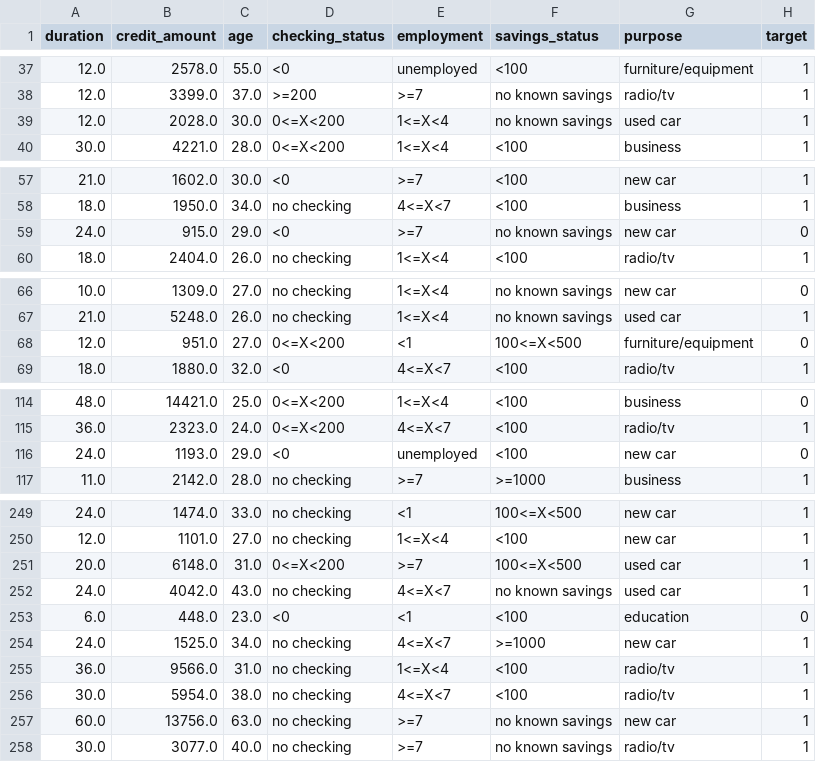
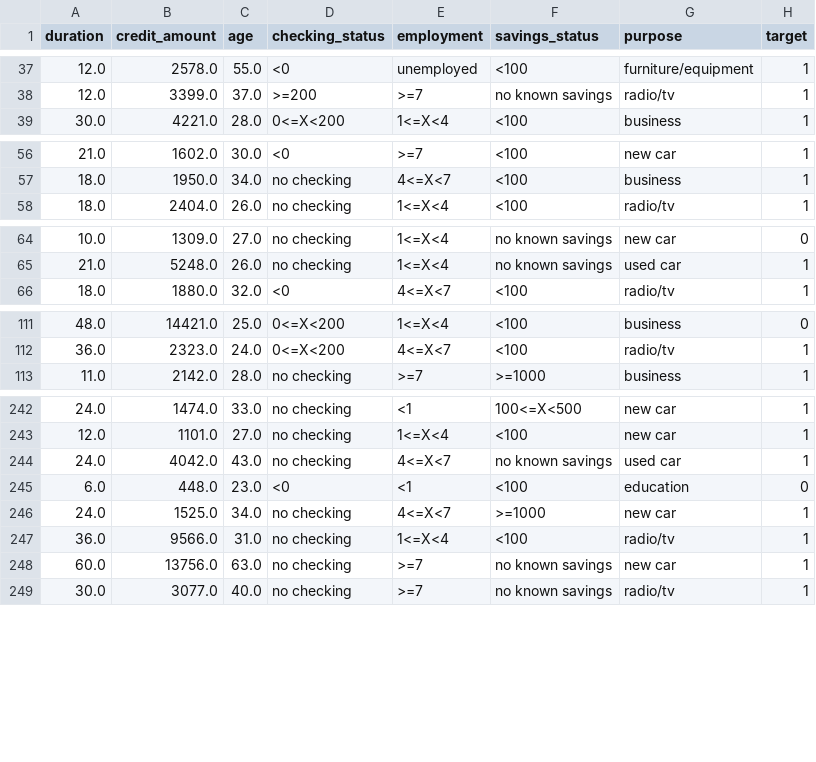
Before and after one commit to JuanGuillenA/credit-risk-xgboost-continuous-learning-mlflow, a CSV file: german-credit-continuous-training-mlflow/artifacts/dataset/future_pool.csv, drawn as a sheet; only a part is shown, gaps mark what is left out; the diff covers the shown part only.

```diff
--- a/german-credit-continuous-training-mlflow/artifacts/dataset/future_pool.csv
+++ b/german-credit-continuous-training-mlflow/artifacts/dataset/future_pool.csv
@@ -38,3 +38,2 @@ duration,credit_amount,age,checking_status,employment,savings_status,purpose,tar
 12.0,3399.0,37.0,>=200,>=7,no known savings,radio/tv,1
-12.0,2028.0,30.0,0<=X<200,1<=X<4,no known savings,used car,1
 30.0,4221.0,28.0,0<=X<200,1<=X<4,<100,business,1
@@ -58,3 +57,2 @@ duration,credit_amount,age,checking_status,employment,savings_status,purpose,tar
 18.0,1950.0,34.0,no checking,4<=X<7,<100,business,1
-24.0,915.0,29.0,<0,>=7,no known savings,new car,0
 18.0,2404.0,26.0,no checking,1<=X<4,<100,radio/tv,1
@@ -67,3 +65,2 @@ duration,credit_amount,age,checking_status,employment,savings_status,purpose,tar
 21.0,5248.0,26.0,no checking,1<=X<4,no known savings,used car,1
-12.0,951.0,27.0,0<=X<200,<1,100<=X<500,furniture/equipment,0
 18.0,1880.0,32.0,<0,4<=X<7,<100,radio/tv,1
@@ -115,3 +112,2 @@ duration,credit_amount,age,checking_status,employment,savings_status,purpose,tar
 36.0,2323.0,24.0,0<=X<200,4<=X<7,<100,radio/tv,1
-24.0,1193.0,29.0,<0,unemployed,<100,new car,0
 11.0,2142.0,28.0,no checking,>=7,>=1000,business,1
@@ -250,3 +243,2 @@ duration,credit_amount,age,checking_status,employment,savings_status,purpose,tar
 12.0,1101.0,27.0,no checking,1<=X<4,<100,new car,1
-20.0,6148.0,31.0,0<=X<200,>=7,100<=X<500,used car,1
 24.0,4042.0,43.0,no checking,4<=X<7,no known savings,used car,1
@@ -255,3 +247,2 @@ duration,credit_amount,age,checking_status,employment,savings_status,purpose,tar
 36.0,9566.0,31.0,no checking,1<=X<4,<100,radio/tv,1
-30.0,5954.0,38.0,no checking,4<=X<7,<100,radio/tv,1
 60.0,13756.0,63.0,no checking,>=7,no known savings,new car,1
```
Also changed, not shown: 4 removed rows elsewhere in this file, 39 other files.
